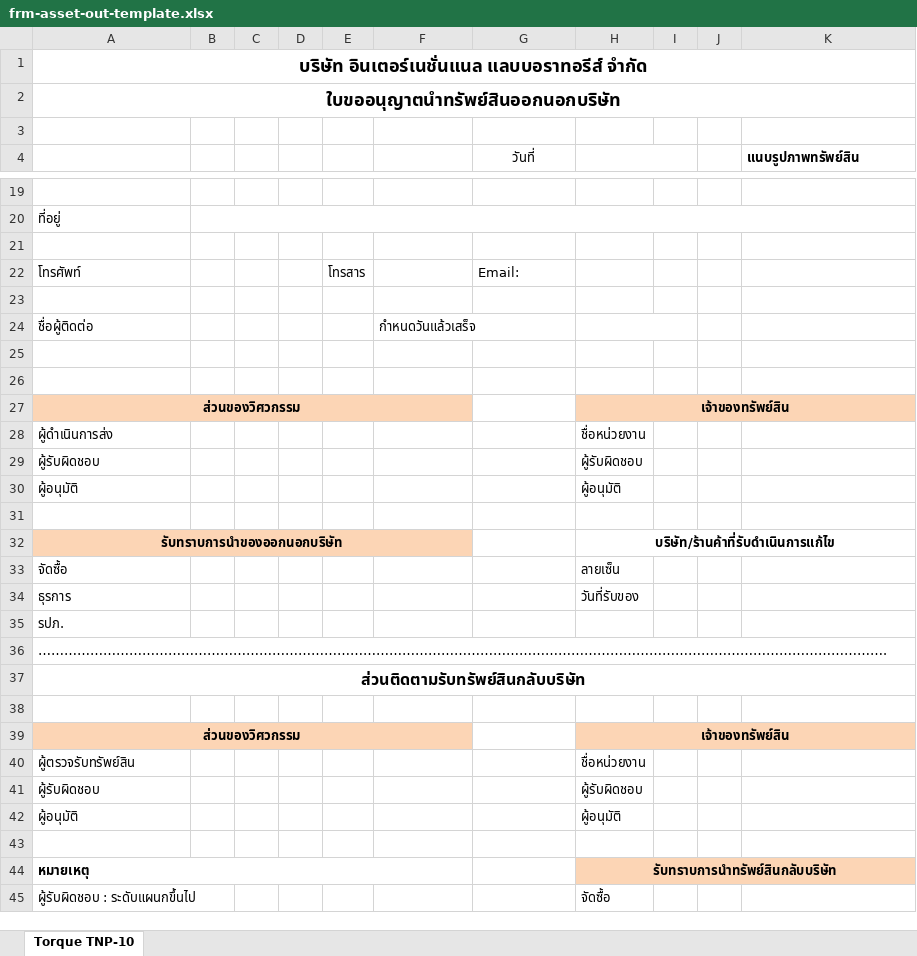
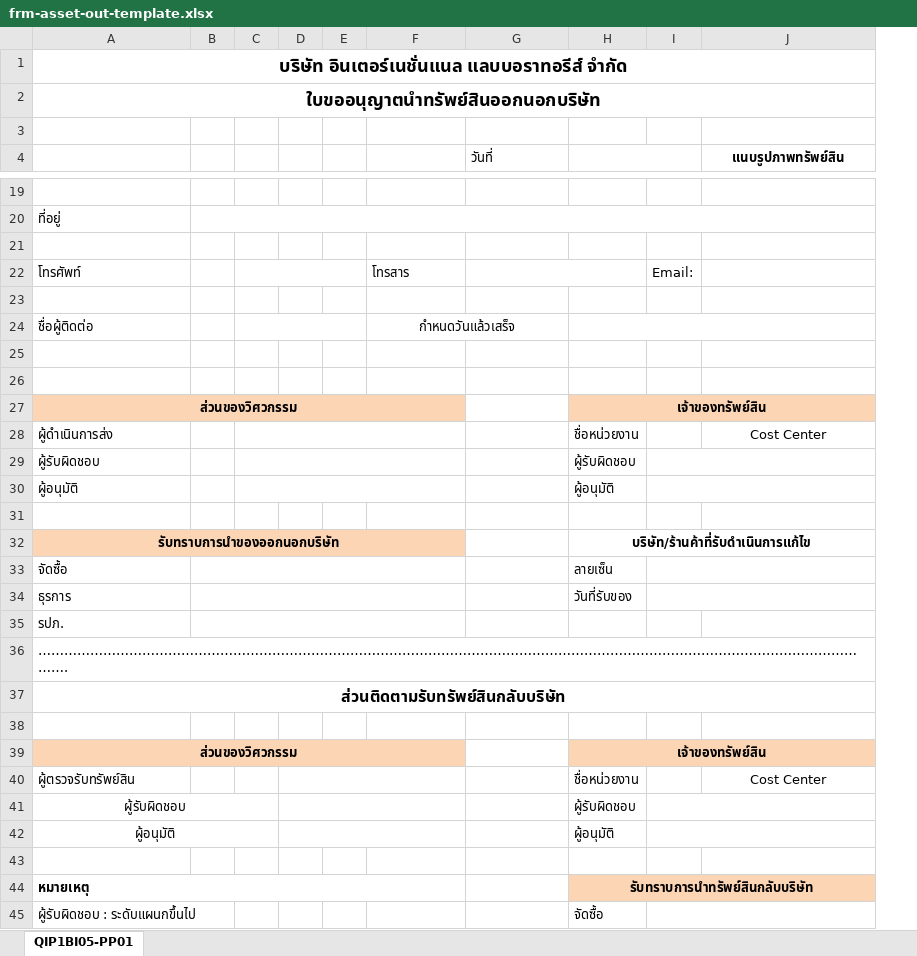
Before and after one commit to calibration01-EIB/calibration-system, an Excel workbook: assets/frm-asset-out-template.xlsx, sheet QIP1BI05-PP01, drawn as a sheet; only a part is shown, gaps mark what is left out; values as stored, in another font and other column widths than the file's, no borders; charts and pictures not drawn; removed rows and columns are numbered as before the commit, all else as after; the diff covers the shown part only; the diff names each change by its address in the sheet, - before the commit and + after, or states it on an @@ line.

Commit message:
Improve reference certificate library and offsite Excel forms

```diff
--- a/assets/frm-asset-out-template.xlsx (sheet QIP1BI05-PP01)
+++ b/assets/frm-asset-out-template.xlsx (sheet QIP1BI05-PP01)
-sheet tab: Torque TNP-10
+sheet tab: QIP1BI05-PP01
-column E, row 22: โทรสาร
+column E, empty
-column I, empty
-column J, empty
+column I, row 22: Email:
-G4 alignment: center
+G4 alignment: left
-J4 alignment: left
+J4 alignment: center
+C22:E22 merged
-F22: (empty)
+F22: โทรสาร
-G22 (วันที่): Email:
+G22 (วันที่): (empty)
+G22:H22 merged
+C24:E24 merged
-F24 alignment: left
+F24 alignment: center
+F24:G24 merged
-H24:I24 merged
+H24:J24 merged
+C28:F28 merged
-J28 (แนบรูปภาพทรัพย์สิน): (empty)
+J28 (แนบรูปภาพทรัพย์สิน): Cost Center
+C29:F29 merged
+C30:F30 merged
+B33:F33 merged
+B34:F34 merged
+B35:F35 merged
+D40:F40 merged
-J40 (แนบรูปภาพทรัพย์สิน): (empty)
+J40 (แนบรูปภาพทรัพย์สิน): Cost Center
-A41:A42 alignment: left
+A41:A42 alignment: center
+A41:C41 merged
+D41:F41 merged
+A42:C42 merged
+D42:F42 merged
```
Also changed, not shown: 1 edited cell and merged cells elsewhere in this sheet, charts or pictures, 14 other files.
